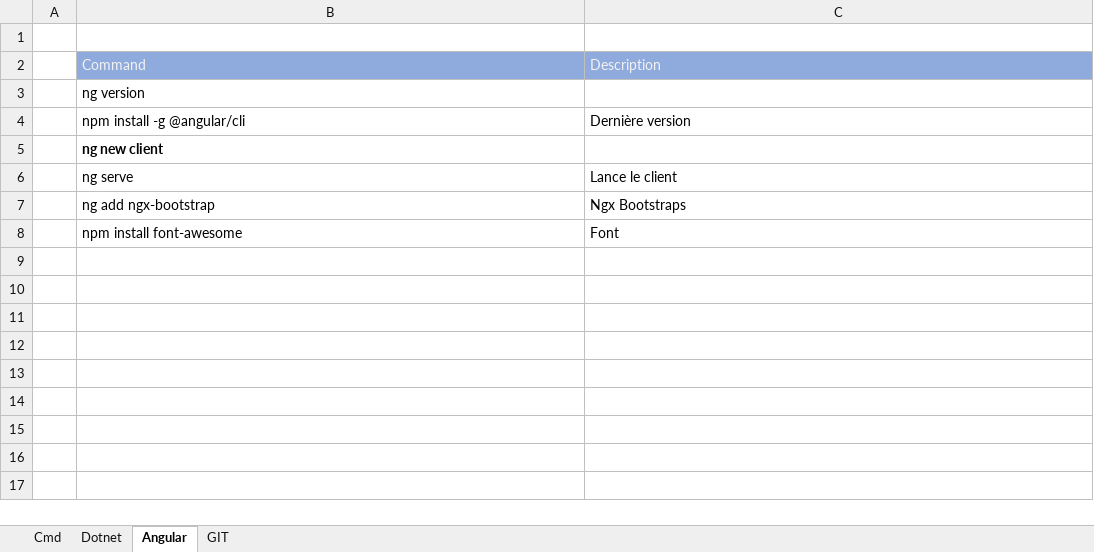
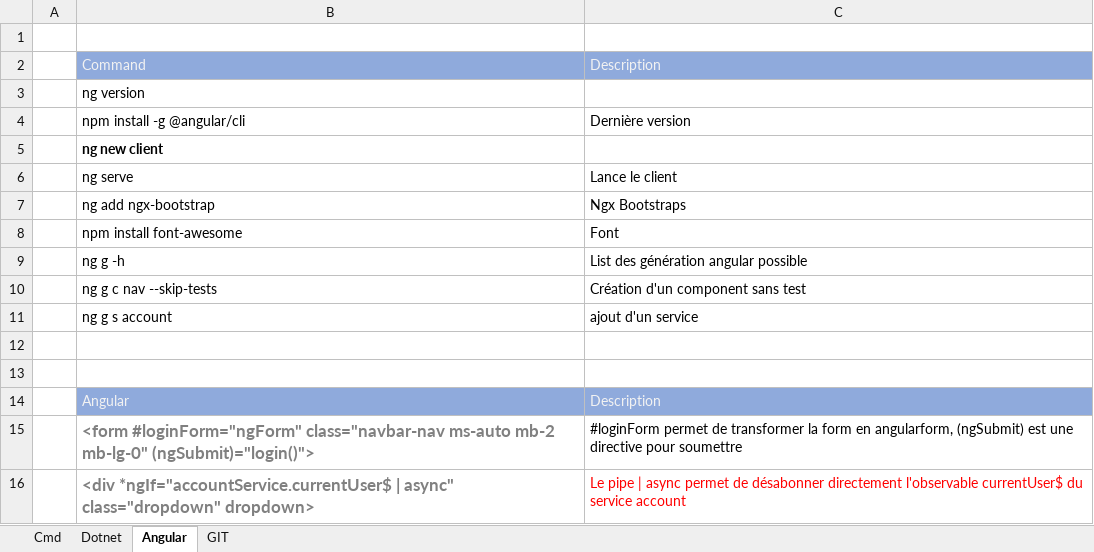
Before and after one commit to Noburo-59/Tracker, an Excel workbook: Angular Tips.xlsx, sheet Angular, drawn as a sheet; values as stored, in another font and other column widths than the file's, no borders; the diff names each change by its address in the sheet, - before the commit and + after, or states it on an @@ line.

```diff
--- a/Angular Tips.xlsx (sheet Angular)
+++ b/Angular Tips.xlsx (sheet Angular)
+row 9:  | ng g -h | List des génération angular possible
+row 10:  | ng g c nav --skip-tests | Création d'un component sans test
+row 11:  | ng g s account | ajout d'un service
+row 12: (empty)
+row 13: (empty)
+row 14:  | Angular | Description
+row 15:  | <form #loginForm="ngForm" class="navbar-nav ms-auto mb-2 mb-lg-0" (ngSubmit)="login()"> | #loginForm permet de transformer la form en angularform, (ngSubmit) est une directive pour soumettre
+row 16:  | <div *ngIf="accountService.currentUser$ | async" class="dropdown" dropdown> | Le pipe | async permet de désabonner directement l'observable currentUser$ du service account
```
Also changed, not shown: 19 other files.
